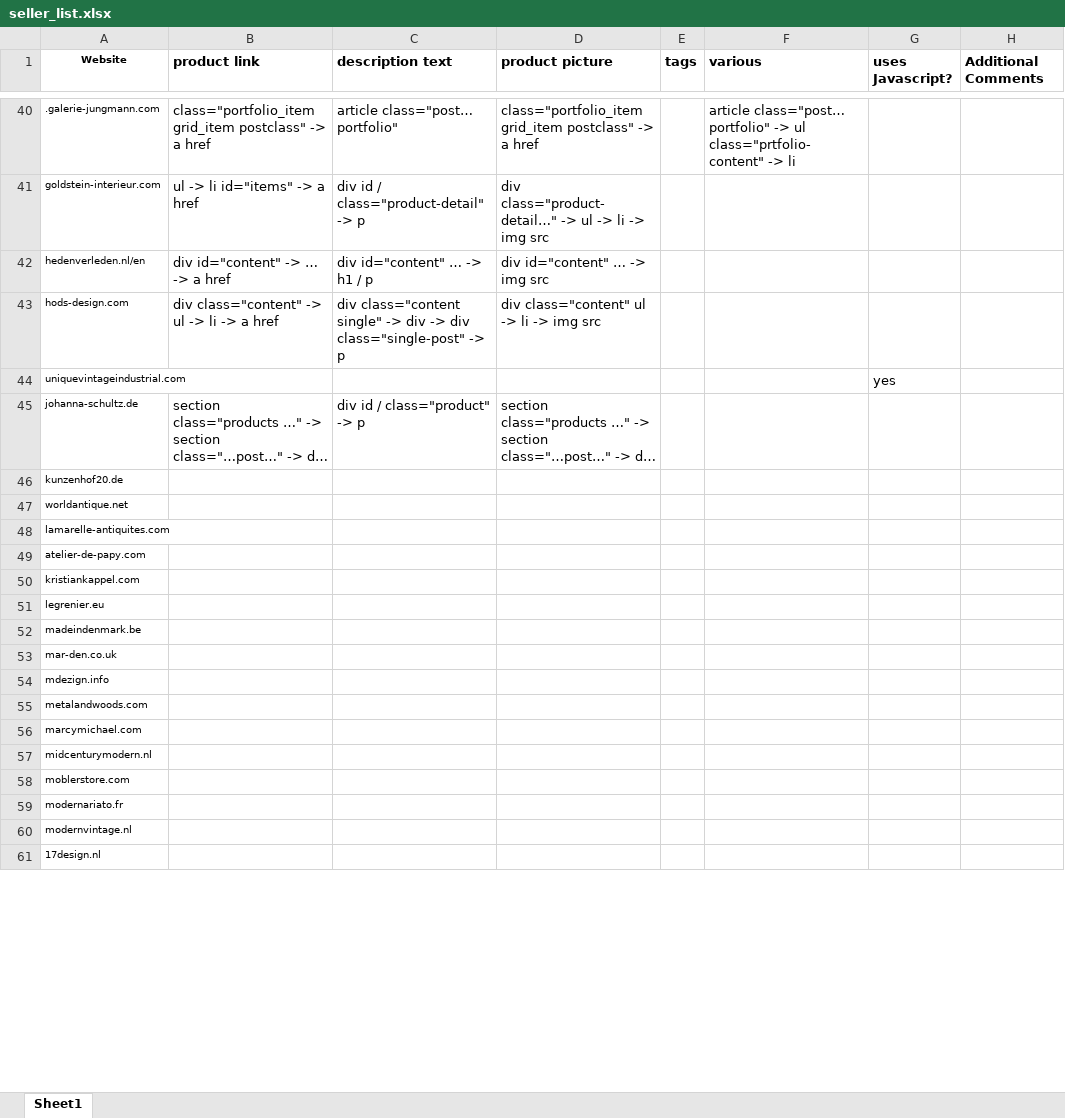
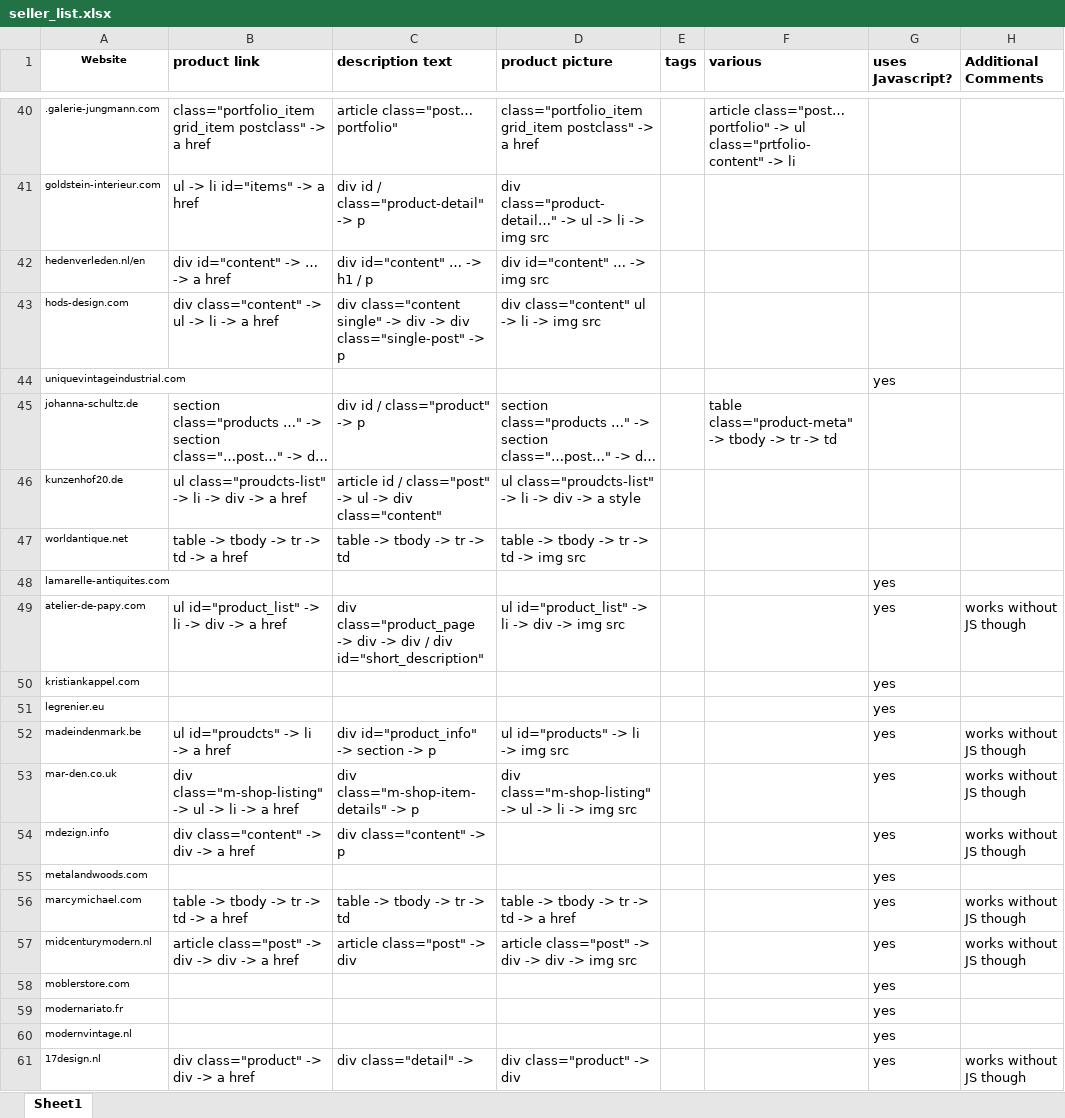
Before and after one commit to pejaab/unstructured-data-crawler, an Excel workbook: seller_list.xlsx, sheet Sheet1, drawn as a sheet; only a part is shown, gaps mark what is left out; long unchanged cells end in …; values as stored, in another font and other column widths than the file's, no borders; the diff covers the shown part only; the diff names each change by its address in the sheet, - before the commit and + after, or states it on an @@ line.

Commit message:
updates list

```diff
--- a/seller_list.xlsx (sheet Sheet1)
+++ b/seller_list.xlsx (sheet Sheet1)
-F45 (various): (empty)
+F45 (various): table class="product-meta" -> tbody -> tr -> td
-B46 (product link): (empty)
+B46 (product link): ul class="proudcts-list" -> li -> div -> a href
-C46 (description text): (empty)
+C46 (description text): article id / class="post" -> ul -> div class="content"
-D46 (product picture): (empty)
+D46 (product picture): ul class="proudcts-list" -> li -> div -> a style
-B47 (product link): (empty)
+B47 (product link): table -> tbody -> tr -> td -> a href
-C47 (description text): (empty)
+C47 (description text): table -> tbody -> tr -> td
-D47 (product picture): (empty)
+D47 (product picture): table -> tbody -> tr -> td -> img src
-G48:G61 (uses Javascript?): (empty)
+G48:G61 (uses Javascript?): yes
-B49 (product link): (empty)
+B49 (product link): ul id="product_list" -> li -> div -> a href
-C49 (description text): (empty)
+C49 (description text): div class="product_page -> div -> div / div id="short_description"
-D49 (product picture): (empty)
+D49 (product picture): ul id="product_list" -> li -> div -> img src
-H49 (Additional Comments): (empty)
+H49 (Additional Comments): works without JS though
-B52 (product link): (empty)
+B52 (product link): ul id="proudcts" -> li -> a href
-C52 (description text): (empty)
+C52 (description text): div id="product_info" -> section -> p
-D52 (product picture): (empty)
+D52 (product picture): ul id="products" -> li -> img src
-H52:H54 (Additional Comments): (empty)
+H52:H54 (Additional Comments): works without JS though
-B53 (product link): (empty)
+B53 (product link): div class="m-shop-listing" -> ul -> li -> a href
-C53 (description text): (empty)
+C53 (description text): div class="m-shop-item-details" -> p
-D53 (product picture): (empty)
+D53 (product picture): div class="m-shop-listing" -> ul -> li -> img src
-B54 (product link): (empty)
+B54 (product link): div class="content" -> div -> a href
-C54 (description text): (empty)
+C54 (description text): div class="content" -> p
-B56 (product link): (empty)
+B56 (product link): table -> tbody -> tr -> td -> a href
-C56 (description text): (empty)
+C56 (description text): table -> tbody -> tr -> td
-D56 (product picture): (empty)
+D56 (product picture): table -> tbody -> tr -> td -> a href
-H56:H57 (Additional Comments): (empty)
+H56:H57 (Additional Comments): works without JS though
-B57 (product link): (empty)
+B57 (product link): article class="post" -> div -> div -> a href
-C57 (description text): (empty)
+C57 (description text): article class="post" -> div
-D57 (product picture): (empty)
+D57 (product picture): article class="post" -> div -> div -> img src
-B61 (product link): (empty)
+B61 (product link): div class="product" -> div -> a href
-C61 (description text): (empty)
+C61 (description text): div class="detail" ->
-D61 (product picture): (empty)
+D61 (product picture): div class="product" -> div
-H61 (Additional Comments): (empty)
+H61 (Additional Comments): works without JS though
```
Also changed, not shown: 16 edited cells elsewhere in this sheet.
